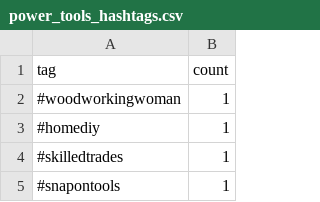
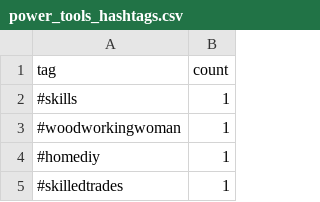
Before and after one commit to mryeje/marketing, a CSV file: power_tools_hashtags.csv, drawn as a sheet; only a part is shown; the shorter side is filled out with more unchanged rows.

```diff
--- a/power_tools_hashtags.csv
+++ b/power_tools_hashtags.csv
@@ -1,2 +1,3 @@
 tag,count
+#skills,1
 #woodworkingwoman,1
```
Also changed, not shown: hashtags_with_niches.csv, hashtags_with_relevance.csv, 6 other files.
